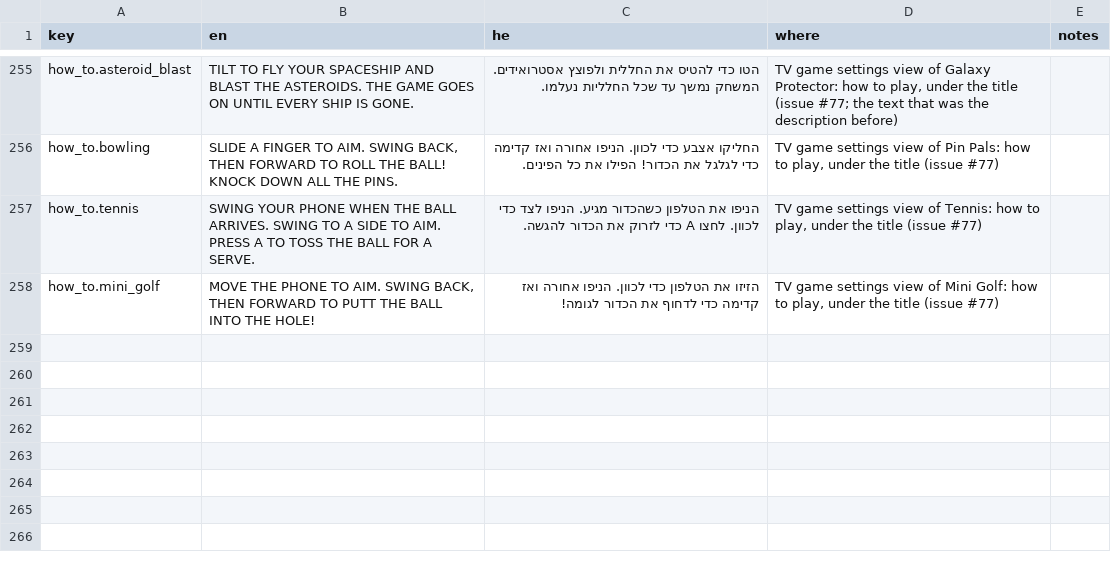
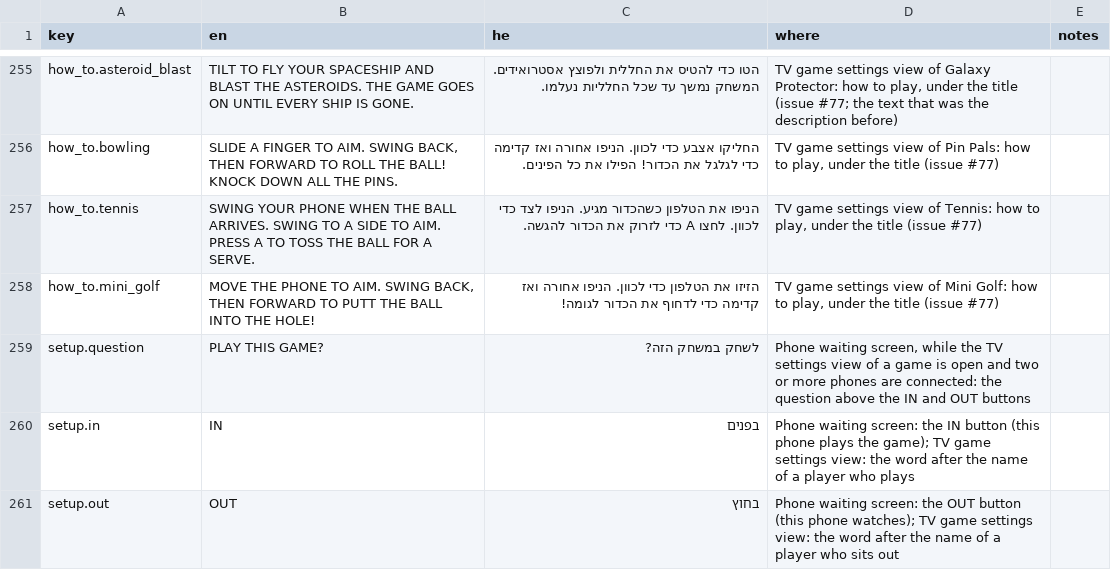
Before and after one commit to alonzo86/remote-play, a CSV file: assets/lang/strings.csv, drawn as a sheet; only a part is shown, gaps mark what is left out.

```diff
--- a/assets/lang/strings.csv
+++ b/assets/lang/strings.csv
@@ -258 +258,4 @@ how_to.tennis,SWING YOUR PHONE WHEN THE BALL ARRIVES. SWING TO A SIDE TO AIM. PR
 how_to.mini_golf,"MOVE THE PHONE TO AIM. SWING BACK, THEN FORWARD TO PUTT THE BALL INTO THE HOLE!",הזיזו את הטלפון כדי לכוון. הניפו אחורה ואז קדימה כדי לדחוף את הכדור לגומה!,"TV game settings view of Mini Golf: how to play, under the title (issue #77)",
+setup.question,PLAY THIS GAME?,לשחק במשחק הזה?,"Phone waiting screen, while the TV settings view of a game is open and two or more phones are connected: the question above the IN and OUT buttons",
+setup.in,IN,בפנים,Phone waiting screen: the IN button (this phone plays the game); TV game settings view: the word after the name of a player who plays,
+setup.out,OUT,בחוץ,Phone waiting screen: the OUT button (this phone watches); TV game settings view: the word after the name of a player who sits out,
```
Also changed, not shown: 12 other files.
